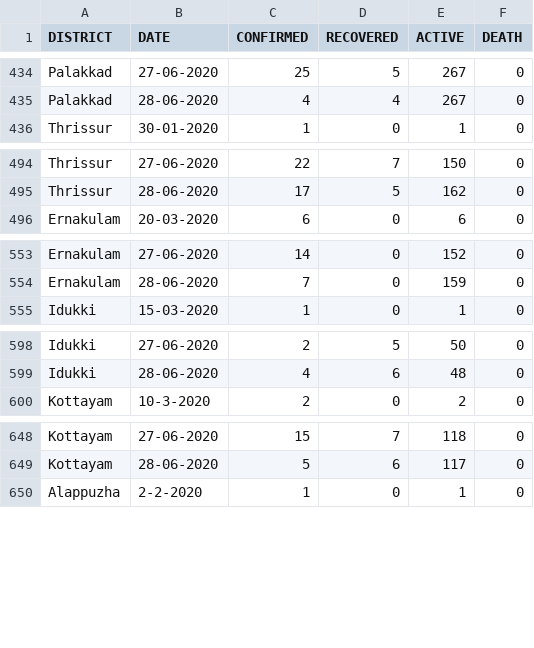
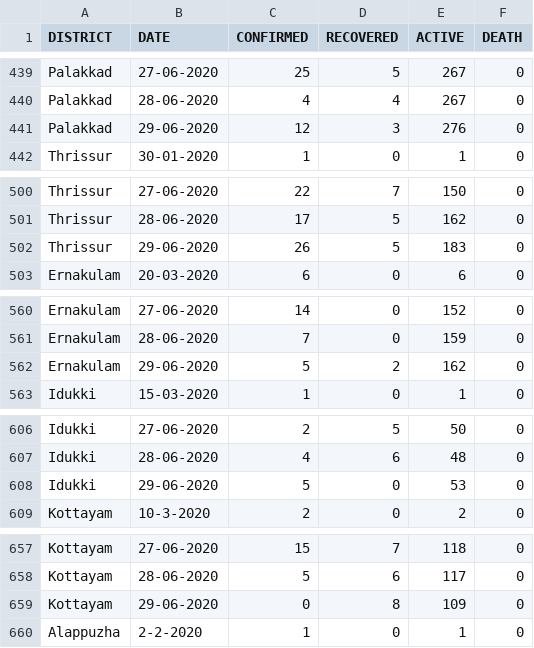
Before and after one commit to gokulrejith/COVID-Dashboard-1, a CSV file: DistrictDatewise.csv, drawn as a sheet; only a part is shown, gaps mark what is left out; the diff covers the shown part only; the diff names each change by its address in the sheet, - before the commit and + after, or states it on an @@ line.

```diff
--- a/DistrictDatewise.csv
+++ b/DistrictDatewise.csv
+row 441: Palakkad | 29-06-2020 | 12 | 3 | 276 | 0
+row 502: Thrissur | 29-06-2020 | 26 | 5 | 183 | 0
+row 562: Ernakulam | 29-06-2020 | 5 | 2 | 162 | 0
+row 608: Idukki | 29-06-2020 | 5 | 0 | 53 | 0
+row 659: Kottayam | 29-06-2020 | 0 | 8 | 109 | 0
```
Also changed, not shown: 9 added rows elsewhere in this file.
